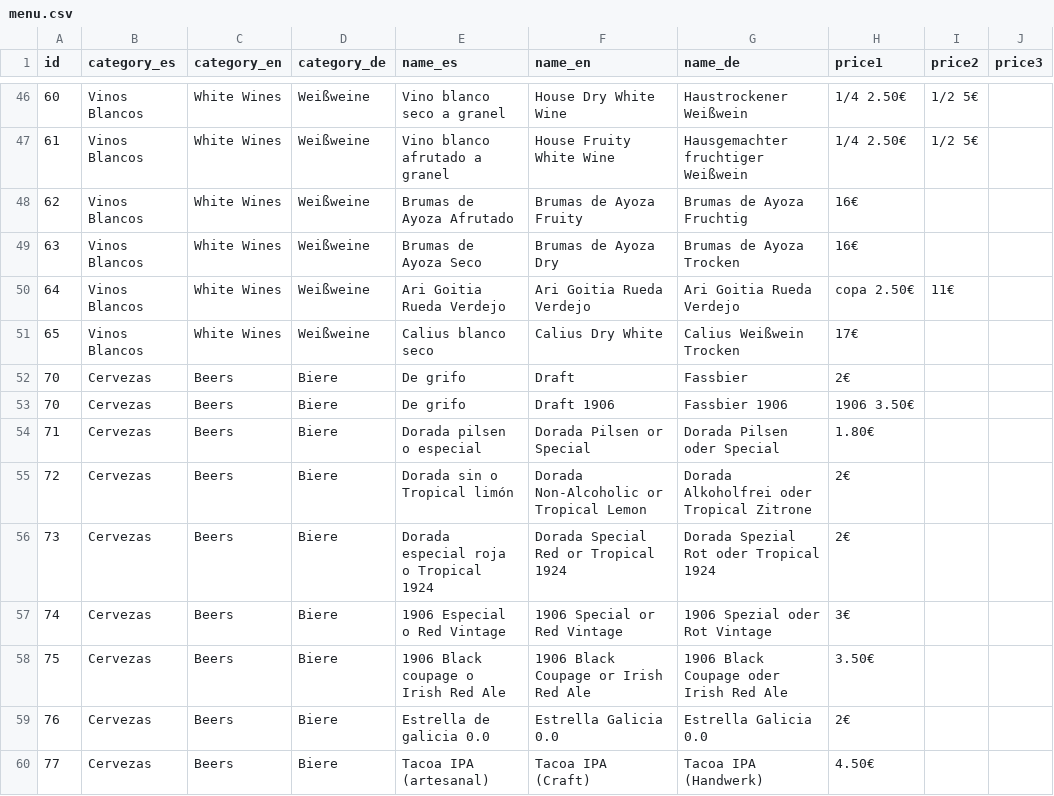
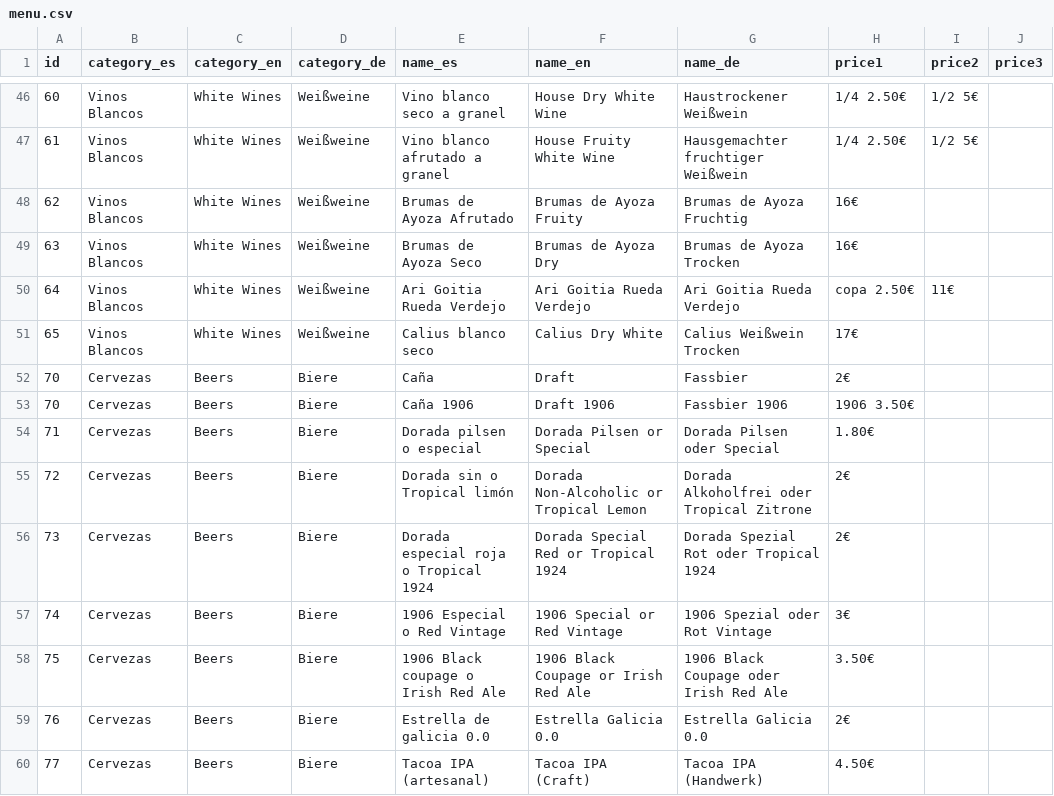
Before and after one commit to halprez/tascalacarambola, a CSV file: docs/data/menu.csv, drawn as a sheet; only a part is shown, gaps mark what is left out.

Commit message:
fixing menu

```diff
--- a/docs/data/menu.csv
+++ b/docs/data/menu.csv
@@ -51,4 +51,4 @@ id,category_es,category_en,category_de,name_es,name_en,name_de,price1,price2,pri
 65,Vinos Blancos,White Wines,Weißweine,Calius blanco seco,Calius Dry White,Calius Weißwein Trocken,17€,,
-70,Cervezas,Beers,Biere,De grifo,Draft,Fassbier,2€
-70,Cervezas,Beers,Biere,De grifo,Draft 1906,Fassbier 1906,1906 3.50€,
+70,Cervezas,Beers,Biere,Caña,Draft,Fassbier,2€
+70,Cervezas,Beers,Biere,Caña 1906,Draft 1906,Fassbier 1906,1906 3.50€,
 71,Cervezas,Beers,Biere,Dorada pilsen o especial,Dorada Pilsen or Special,Dorada Pilsen oder Special,1.80€,,
```
Also changed, not shown: 4 other files.
